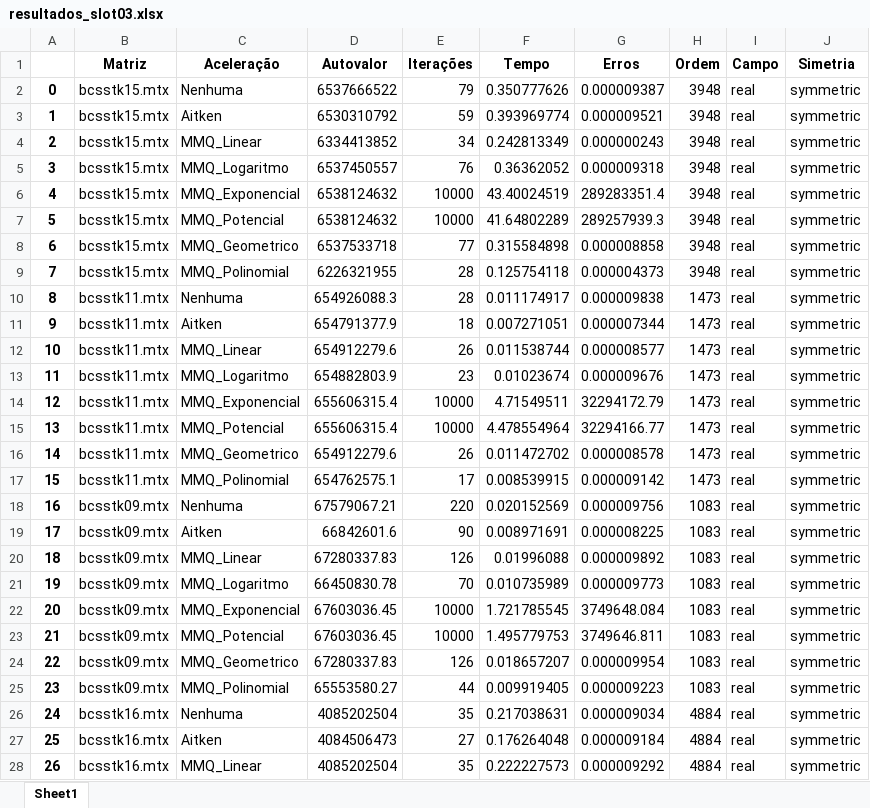
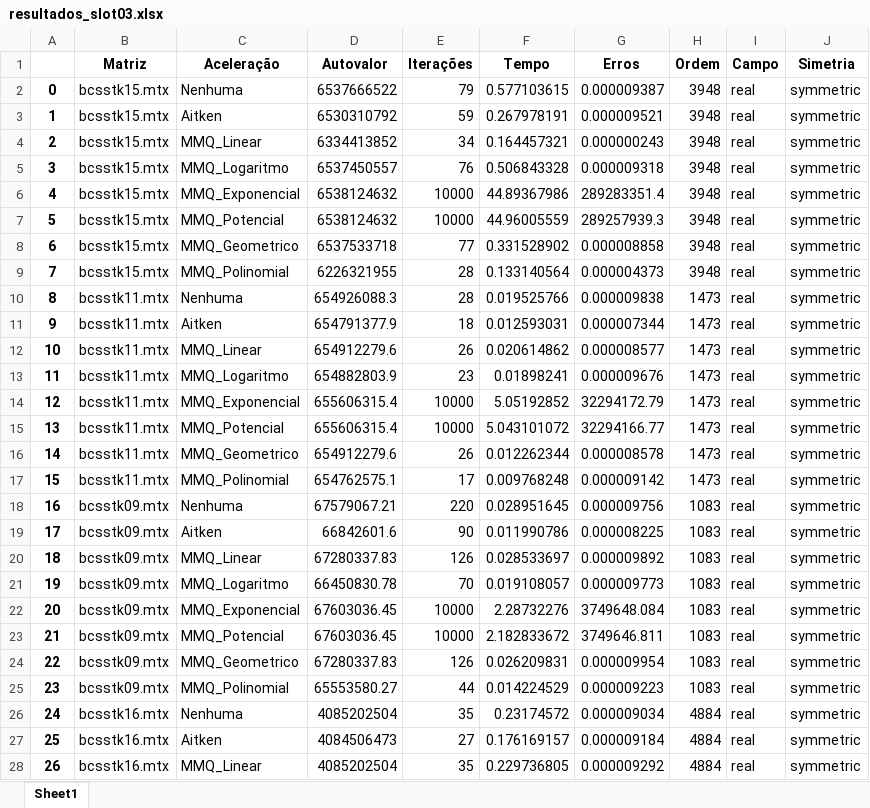
Before and after one commit to Joaof14/Mpot, an Excel workbook: resultados/resultados_slot03.xlsx, sheet Sheet1, drawn as a sheet; only a part is shown; values as stored, in another font and other column widths than the file's, no borders; the diff covers the shown part only; the diff names each change by its address in the sheet, - before the commit and + after, or states it on an @@ line.

Commit message:
'slot04'

```diff
--- a/resultados/resultados_slot03.xlsx (sheet Sheet1)
+++ b/resultados/resultados_slot03.xlsx (sheet Sheet1)
-F2 (Tempo): 0.350777626
+F2 (Tempo): 0.577103615
-F3 (Tempo): 0.393969774
+F3 (Tempo): 0.267978191
-F4 (Tempo): 0.242813349
+F4 (Tempo): 0.164457321
-F5 (Tempo): 0.36362052
+F5 (Tempo): 0.506843328
-F6 (Tempo): 43.40024519
+F6 (Tempo): 44.89367986
-F7 (Tempo): 41.64802289
+F7 (Tempo): 44.96005559
-F8 (Tempo): 0.315584898
+F8 (Tempo): 0.331528902
-F9 (Tempo): 0.125754118
+F9 (Tempo): 0.133140564
-F10 (Tempo): 0.011174917
+F10 (Tempo): 0.019525766
-F11 (Tempo): 0.007271051
+F11 (Tempo): 0.012593031
-F12 (Tempo): 0.011538744
+F12 (Tempo): 0.020614862
-F13 (Tempo): 0.01023674
+F13 (Tempo): 0.01898241
-F14 (Tempo): 4.71549511
+F14 (Tempo): 5.05192852
-F15 (Tempo): 4.478554964
+F15 (Tempo): 5.043101072
-F16 (Tempo): 0.011472702
+F16 (Tempo): 0.012262344
-F17 (Tempo): 0.008539915
+F17 (Tempo): 0.009768248
-F18 (Tempo): 0.020152569
+F18 (Tempo): 0.028951645
-F19 (Tempo): 0.008971691
+F19 (Tempo): 0.011990786
-F20 (Tempo): 0.01996088
+F20 (Tempo): 0.028533697
-F21 (Tempo): 0.010735989
+F21 (Tempo): 0.019108057
-F22 (Tempo): 1.721785545
+F22 (Tempo): 2.28732276
-F23 (Tempo): 1.495779753
+F23 (Tempo): 2.182833672
-F24 (Tempo): 0.018657207
+F24 (Tempo): 0.026209831
-F25 (Tempo): 0.009919405
+F25 (Tempo): 0.014224529
-F26 (Tempo): 0.217038631
+F26 (Tempo): 0.23174572
-F27 (Tempo): 0.176264048
+F27 (Tempo): 0.176169157
-F28 (Tempo): 0.222227573
+F28 (Tempo): 0.229736805
```
Also changed, not shown: 53 edited cells elsewhere in this sheet, 11 other files.
